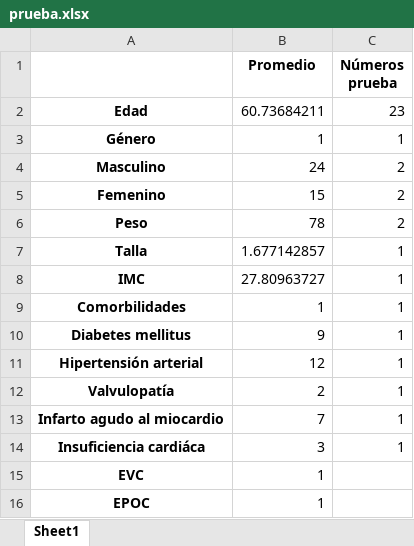
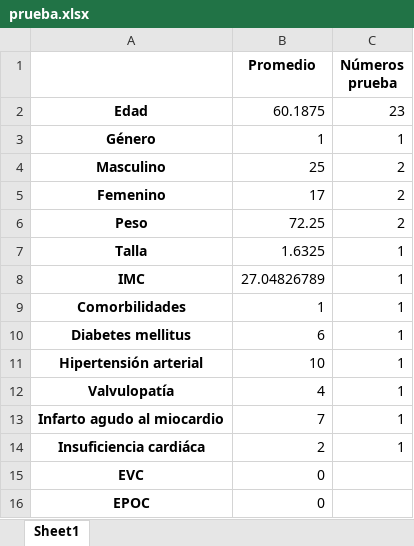
Before and after one commit to Bajacaltec/CxColCardio, an Excel workbook: prueba.xlsx, sheet Sheet1, drawn as a sheet; values as stored, in another font and other column widths than the file's, no borders; the diff names each change by its address in the sheet, - before the commit and + after, or states it on an @@ line.

```diff
--- a/prueba.xlsx (sheet Sheet1)
+++ b/prueba.xlsx (sheet Sheet1)
-B2 (Promedio): 60.73684211
+B2 (Promedio): 60.1875
-B4 (Promedio): 24
+B4 (Promedio): 25
-B5 (Promedio): 15
+B5 (Promedio): 17
-B6 (Promedio): 78
+B6 (Promedio): 72.25
-B7 (Promedio): 1.677142857
+B7 (Promedio): 1.6325
-B8 (Promedio): 27.80963727
+B8 (Promedio): 27.04826789
-B10 (Promedio): 9
+B10 (Promedio): 6
-B11 (Promedio): 12
+B11 (Promedio): 10
-B12 (Promedio): 2
+B12 (Promedio): 4
-B14 (Promedio): 3
+B14 (Promedio): 2
-B15:B16 (Promedio): 1
+B15:B16 (Promedio): 0
```
Also changed, not shown: 7 other files.
